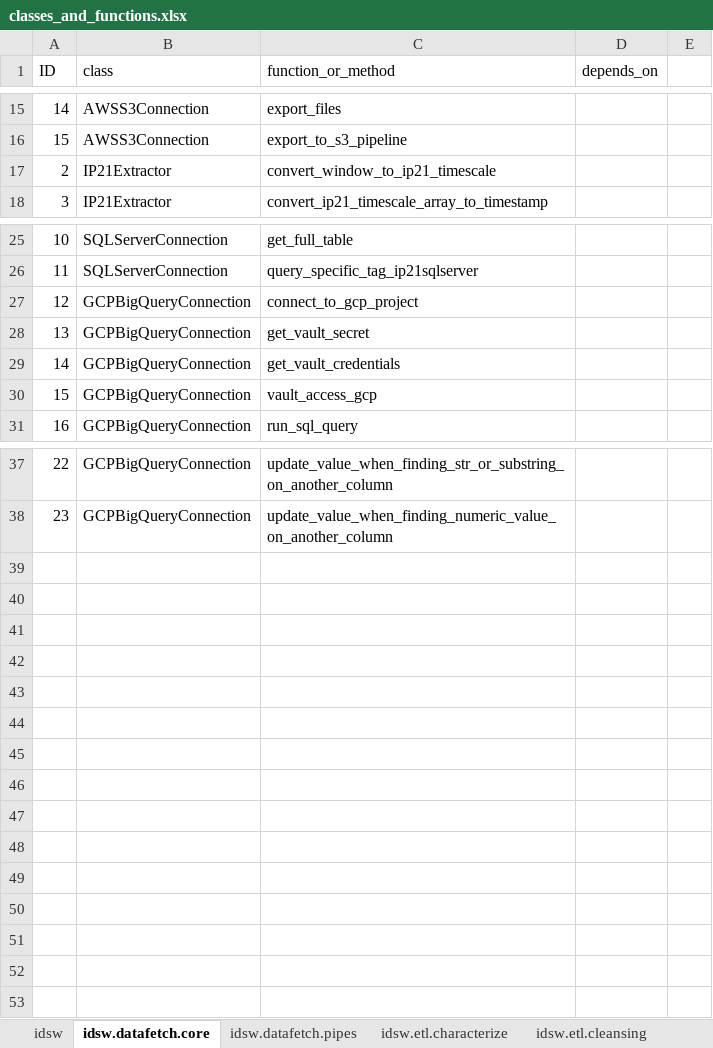
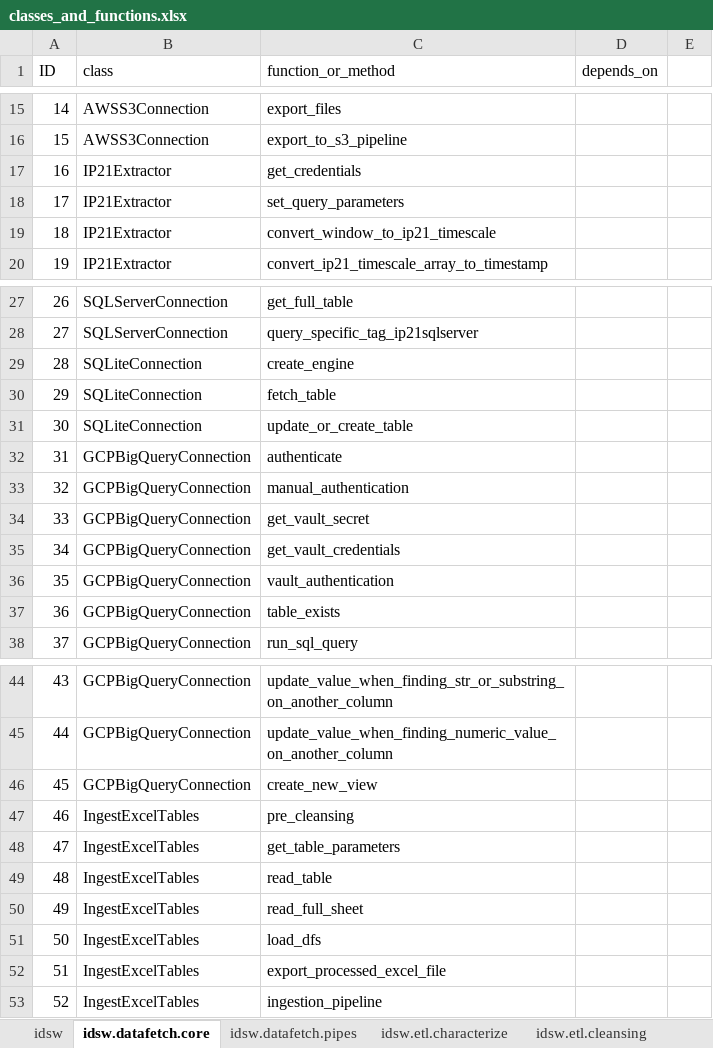
Before and after one commit to marcosoares-92/IndustrialDataScience_ETL_Workflow, an Excel workbook: idsw/classes_and_functions.xlsx, sheet idsw.datafetch.core, drawn as a sheet; only a part is shown, gaps mark what is left out; values as stored, in another font and other column widths than the file's, no borders; addresses are those after the commit; the diff names each change by its address in the sheet, - before the commit and + after, or states it on an @@ line.

```diff
--- a/idsw/classes_and_functions.xlsx (sheet idsw.datafetch.core)
+++ b/idsw/classes_and_functions.xlsx (sheet idsw.datafetch.core)
+row 17: 16 | IP21Extractor | get_credentials
+row 18: 17 | IP21Extractor | set_query_parameters
@@ column A (ID) renumbered between rows 19 and 45 @@
+row 29: 28 | SQLiteConnection | create_engine
+row 30: 29 | SQLiteConnection | fetch_table
+row 31: 30 | SQLiteConnection | update_or_create_table
+row 32: 31 | GCPBigQueryConnection | authenticate
-C33 (function_or_method): connect_to_gcp_project
+C33 (function_or_method): manual_authentication
-C36 (function_or_method): vault_access_gcp
+C36 (function_or_method): vault_authentication
+row 37: 36 | GCPBigQueryConnection | table_exists
+row 46: 45 | GCPBigQueryConnection | create_new_view
+row 47: 46 | IngestExcelTables | pre_cleansing
+row 48: 47 | IngestExcelTables | get_table_parameters
+row 49: 48 | IngestExcelTables | read_table
+row 50: 49 | IngestExcelTables | read_full_sheet
+row 51: 50 | IngestExcelTables | load_dfs
+row 52: 51 | IngestExcelTables | export_processed_excel_file
+row 53: 52 | IngestExcelTables | ingestion_pipeline
```
Also changed, not shown: sheet idsw.datafetch.pipes, 2 other files.
